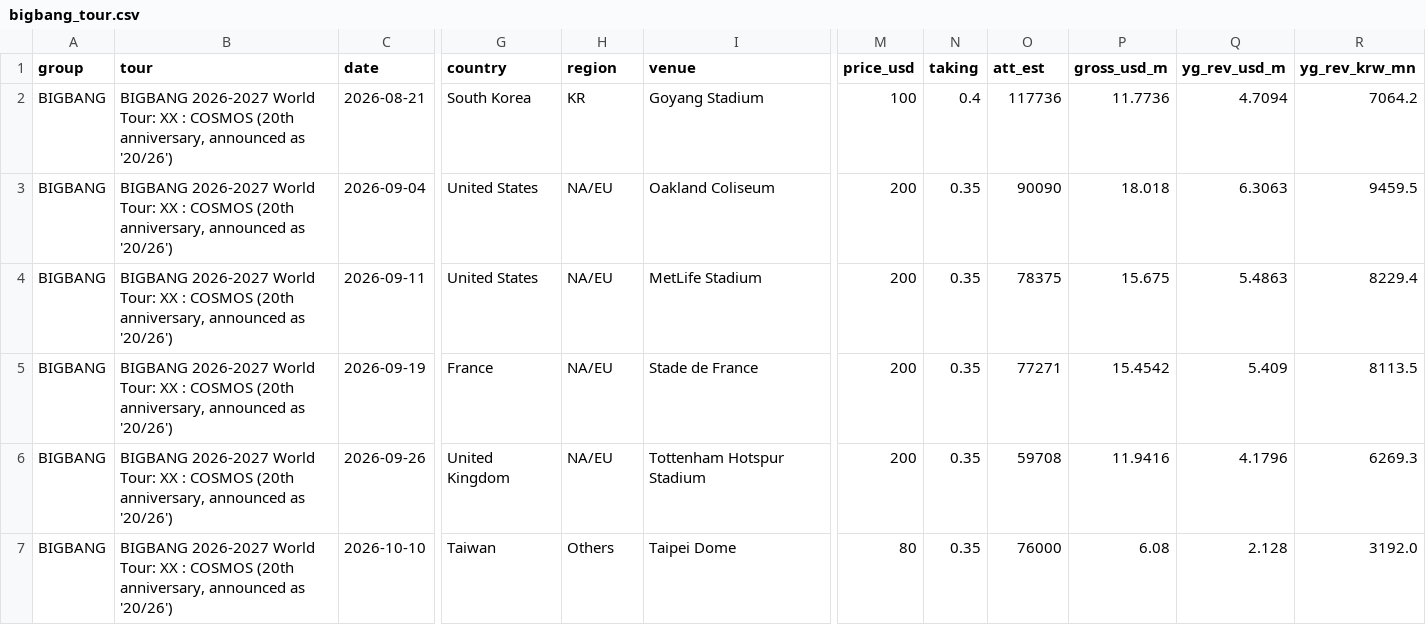
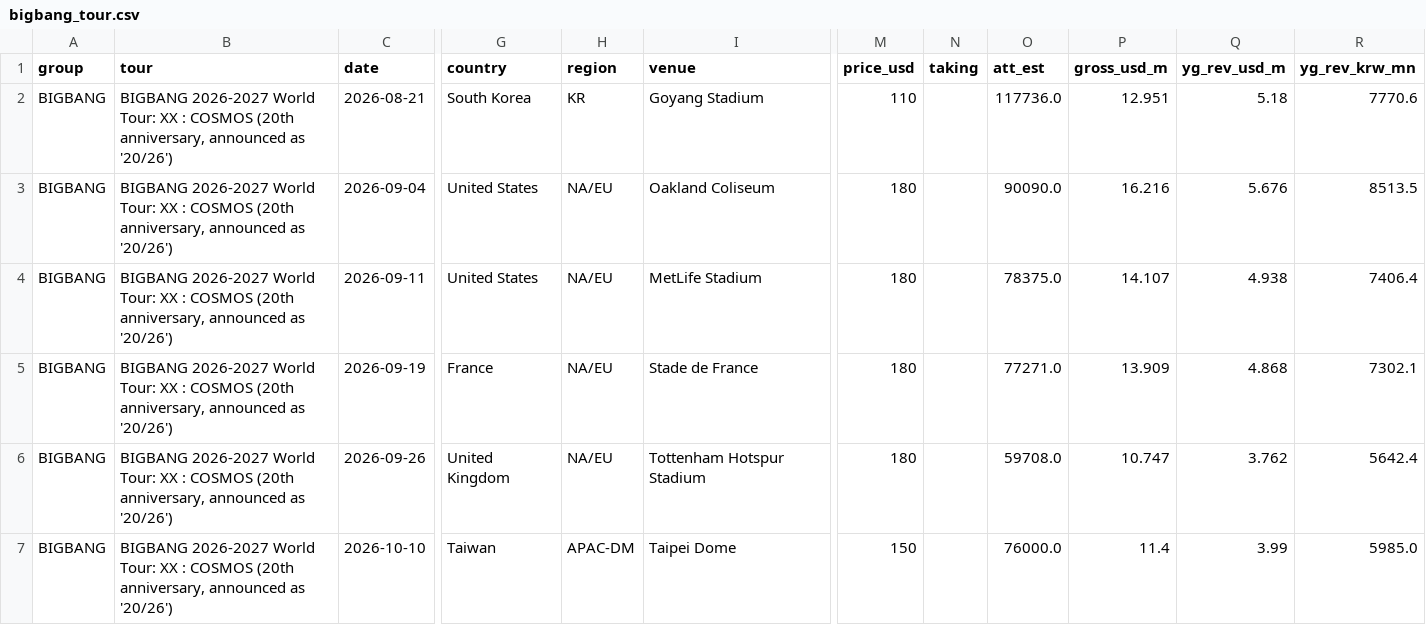
Before and after one commit to AndyWallstreet/buzztrend, a CSV file: data/yg/bigbang_tour.csv, drawn as a sheet; only a part is shown, gaps mark what is left out; the diff covers the shown part only; the diff names each change by its address in the sheet, - before the commit and + after, or states it on an @@ line.

```diff
--- a/data/yg/bigbang_tour.csv
+++ b/data/yg/bigbang_tour.csv
-M2 (price_usd): 100
+M2 (price_usd): 110
-N2 (taking): 0.4
+N2 (taking): (empty)
-O2 (att_est): 117736
+O2 (att_est): 117736.0
-P2 (gross_usd_m): 11.7736
+P2 (gross_usd_m): 12.951
-Q2 (yg_rev_usd_m): 4.7094
+Q2 (yg_rev_usd_m): 5.18
-R2 (yg_rev_krw_mn): 7064.2
+R2 (yg_rev_krw_mn): 7770.6
-M3:M6 (price_usd): 200
+M3:M6 (price_usd): 180
-N3:N7 (taking): 0.35
+N3:N7 (taking): (empty)
-O3 (att_est): 90090
+O3 (att_est): 90090.0
-P3 (gross_usd_m): 18.018
+P3 (gross_usd_m): 16.216
-Q3 (yg_rev_usd_m): 6.3063
+Q3 (yg_rev_usd_m): 5.676
-R3 (yg_rev_krw_mn): 9459.5
+R3 (yg_rev_krw_mn): 8513.5
-O4 (att_est): 78375
+O4 (att_est): 78375.0
-P4 (gross_usd_m): 15.675
+P4 (gross_usd_m): 14.107
-Q4 (yg_rev_usd_m): 5.4863
+Q4 (yg_rev_usd_m): 4.938
-R4 (yg_rev_krw_mn): 8229.4
+R4 (yg_rev_krw_mn): 7406.4
-O5 (att_est): 77271
+O5 (att_est): 77271.0
-P5 (gross_usd_m): 15.4542
+P5 (gross_usd_m): 13.909
-Q5 (yg_rev_usd_m): 5.409
+Q5 (yg_rev_usd_m): 4.868
-R5 (yg_rev_krw_mn): 8113.5
+R5 (yg_rev_krw_mn): 7302.1
-O6 (att_est): 59708
+O6 (att_est): 59708.0
-P6 (gross_usd_m): 11.9416
+P6 (gross_usd_m): 10.747
-Q6 (yg_rev_usd_m): 4.1796
+Q6 (yg_rev_usd_m): 3.762
-R6 (yg_rev_krw_mn): 6269.3
+R6 (yg_rev_krw_mn): 5642.4
-H7 (region): Others
+H7 (region): APAC-DM
-M7 (price_usd): 80
+M7 (price_usd): 150
-O7 (att_est): 76000
+O7 (att_est): 76000.0
-P7 (gross_usd_m): 6.08
+P7 (gross_usd_m): 11.4
-Q7 (yg_rev_usd_m): 2.128
+Q7 (yg_rev_usd_m): 3.99
-R7 (yg_rev_krw_mn): 3192.0
+R7 (yg_rev_krw_mn): 5985.0
```
Also changed, not shown: 74 edited cells elsewhere in this file, data/yg/album_sales.csv, data/yg/babymonster_tour.csv, 11 other files.
